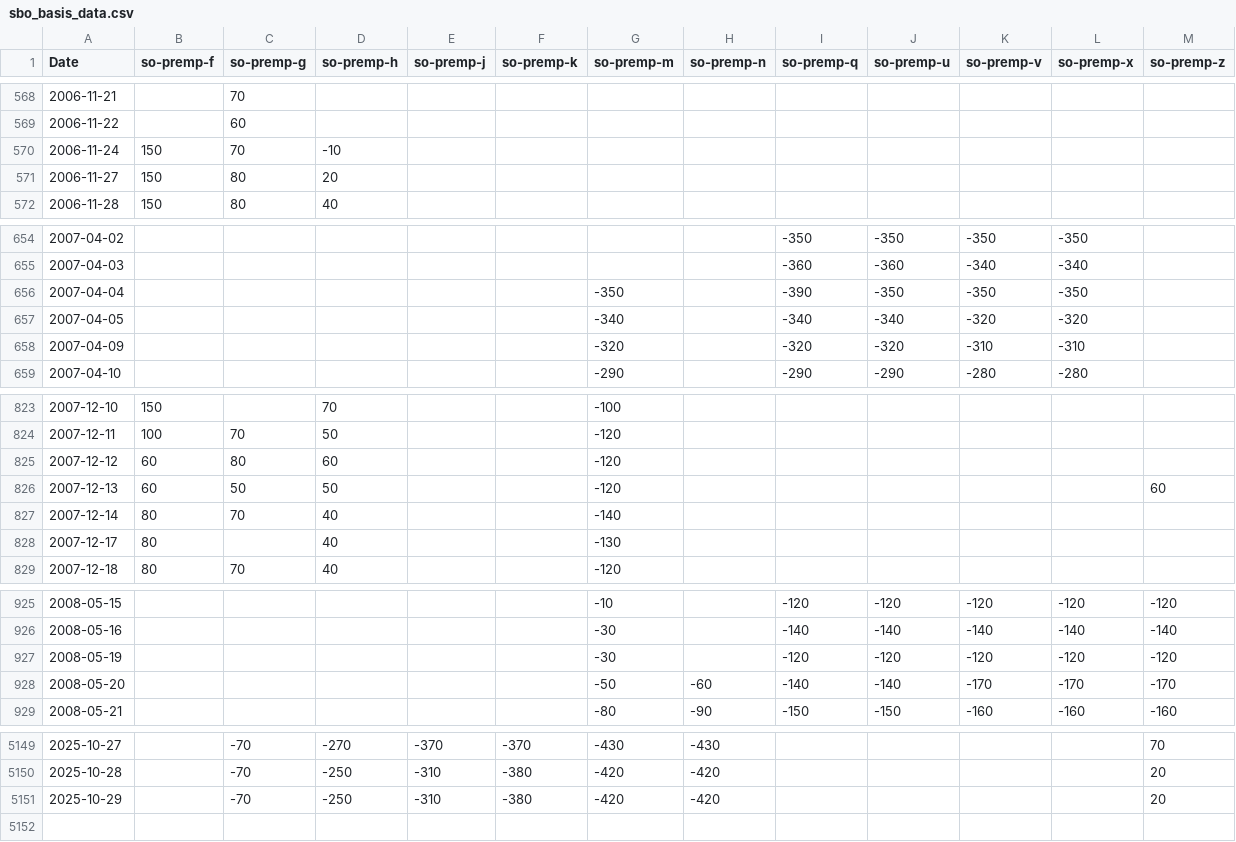
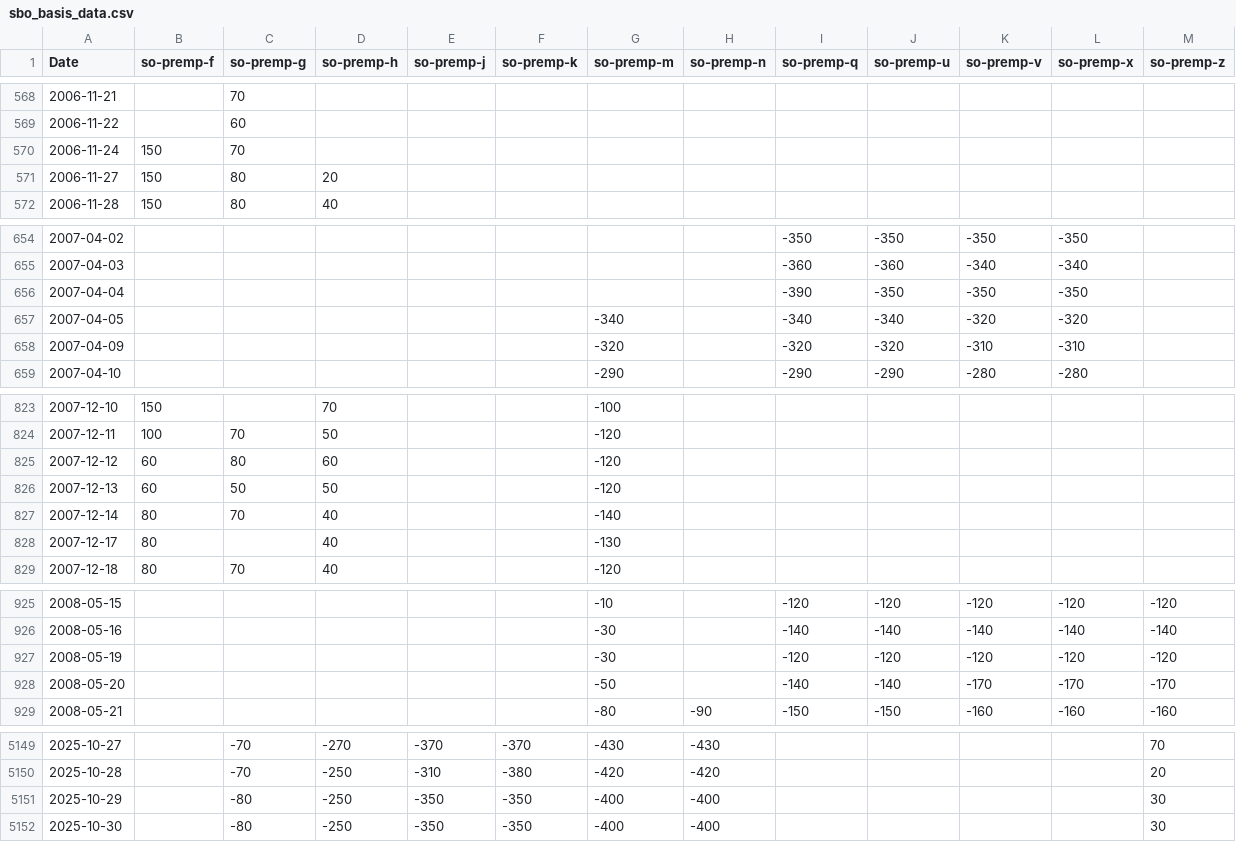
Before and after one commit to rossi-diego/market-monitor, a CSV file: data/sbo_basis_data.csv, drawn as a sheet; only a part is shown, gaps mark what is left out; the diff covers the shown part only.

```diff
--- a/data/sbo_basis_data.csv
+++ b/data/sbo_basis_data.csv
@@ -569,3 +569,3 @@ Date,so-premp-f,so-premp-g,so-premp-h,so-premp-j,so-premp-k,so-premp-m,so-premp-
 2006-11-22,,60,,,,,,,,,,
-2006-11-24,150,70,-10,,,,,,,,,
+2006-11-24,150,70,,,,,,,,,,
 2006-11-27,150,80,20,,,,,,,,,
@@ -655,3 +655,3 @@ Date,so-premp-f,so-premp-g,so-premp-h,so-premp-j,so-premp-k,so-premp-m,so-premp-
 2007-04-03,,,,,,,,-360,-360,-340,-340,
-2007-04-04,,,,,,-350,,-390,-350,-350,-350,
+2007-04-04,,,,,,,,-390,-350,-350,-350,
 2007-04-05,,,,,,-340,,-340,-340,-320,-320,
@@ -825,3 +825,3 @@ Date,so-premp-f,so-premp-g,so-premp-h,so-premp-j,so-premp-k,so-premp-m,so-premp-
 2007-12-12,60,80,60,,,-120,,,,,,
-2007-12-13,60,50,50,,,-120,,,,,,60
+2007-12-13,60,50,50,,,-120,,,,,,
 2007-12-14,80,70,40,,,-140,,,,,,
@@ -927,3 +927,3 @@ Date,so-premp-f,so-premp-g,so-premp-h,so-premp-j,so-premp-k,so-premp-m,so-premp-
 2008-05-19,,,,,,-30,,-120,-120,-120,-120,-120
-2008-05-20,,,,,,-50,-60,-140,-140,-170,-170,-170
+2008-05-20,,,,,,-50,,-140,-140,-170,-170,-170
 2008-05-21,,,,,,-80,-90,-150,-150,-160,-160,-160
@@ -5150,2 +5150,3 @@ Date,so-premp-f,so-premp-g,so-premp-h,so-premp-j,so-premp-k,so-premp-m,so-premp-
 2025-10-28,,-70,-250,-310,-380,-420,-420,,,,,20
-2025-10-29,,-70,-250,-310,-380,-420,-420,,,,,20
+2025-10-29,,-80,-250,-350,-350,-400,-400,,,,,30
+2025-10-30,,-80,-250,-350,-350,-400,-400,,,,,30
```
Also changed, not shown: 2 edited cells elsewhere in this file, data/commodities_data.csv.
